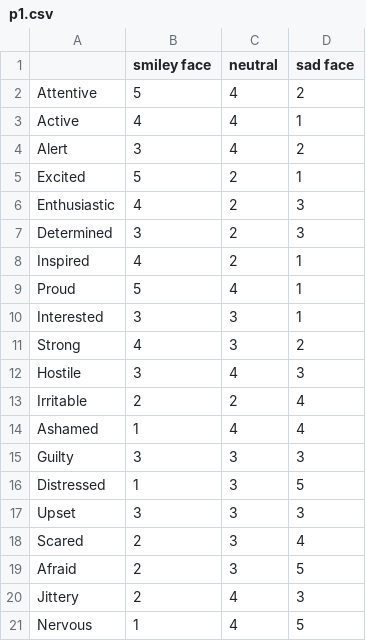
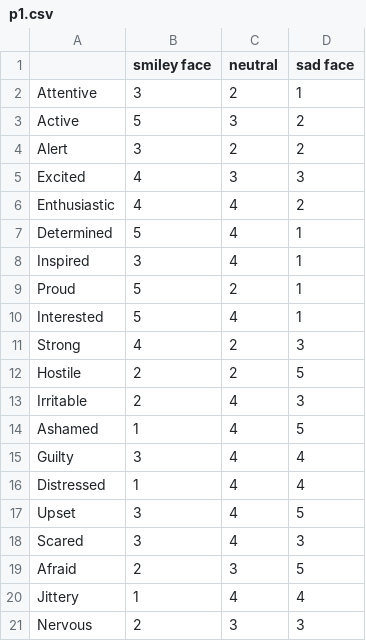
Before and after one commit to shigeodayo/ex_design_analysis, a CSV file: data/PANAS/p1.csv, drawn as a sheet.

```diff
--- a/data/PANAS/p1.csv
+++ b/data/PANAS/p1.csv
@@ -1,21 +1,21 @@
 ,smiley face,neutral,sad face
-Attentive,5,4,2
-Active,4,4,1
-Alert,3,4,2
-Excited,5,2,1
-Enthusiastic,4,2,3
-Determined,3,2,3
-Inspired,4,2,1
-Proud,5,4,1
-Interested,3,3,1
-Strong,4,3,2
-Hostile,3,4,3
-Irritable,2,2,4
-Ashamed,1,4,4
-Guilty,3,3,3
-Distressed,1,3,5
-Upset,3,3,3
-Scared,2,3,4
+Attentive,3,2,1
+Active,5,3,2
+Alert,3,2,2
+Excited,4,3,3
+Enthusiastic,4,4,2
+Determined,5,4,1
+Inspired,3,4,1
+Proud,5,2,1
+Interested,5,4,1
+Strong,4,2,3
+Hostile,2,2,5
+Irritable,2,4,3
+Ashamed,1,4,5
+Guilty,3,4,4
+Distressed,1,4,4
+Upset,3,4,5
+Scared,3,4,3
 Afraid,2,3,5
-Jittery,2,4,3
-Nervous,1,4,5
+Jittery,1,4,4
+Nervous,2,3,3
```
Also changed, not shown: data/PANAS/p10.csv, data/PANAS/p14.csv, 6 other files.
